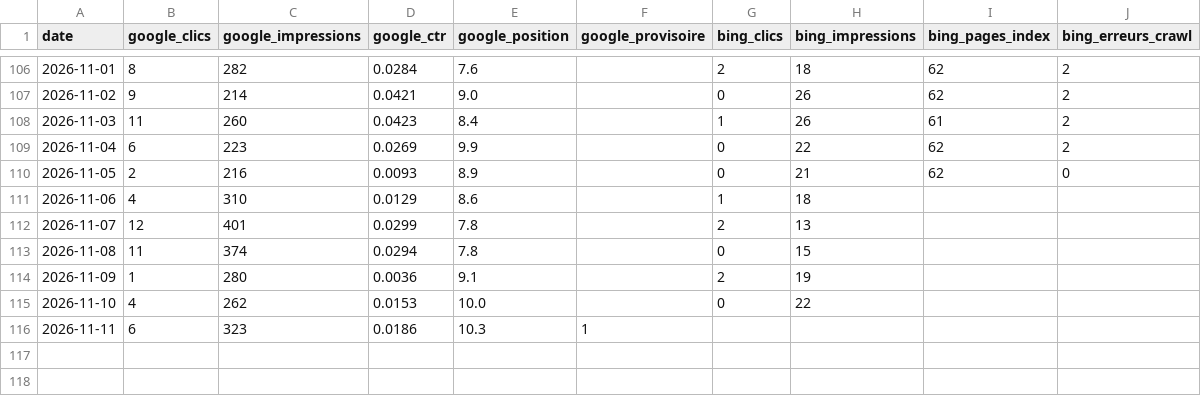
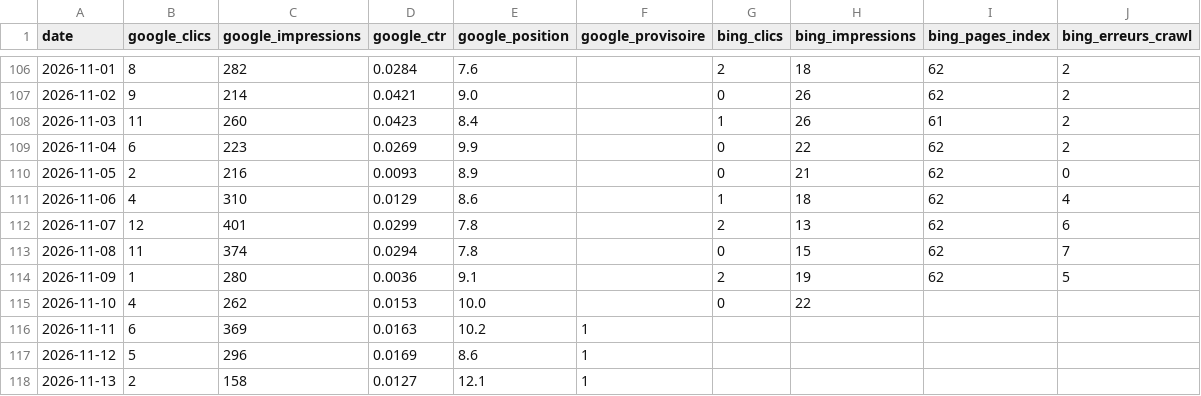
Before and after one commit to Cmssmc-code/kyran-jeu, a CSV file: _notes/seo/kpi-quotidiens.csv, drawn as a sheet; only a part is shown, gaps mark what is left out.

```diff
--- a/_notes/seo/kpi-quotidiens.csv
+++ b/_notes/seo/kpi-quotidiens.csv
@@ -110,7 +110,9 @@ date,google_clics,google_impressions,google_ctr,google_position,google_provisoir
 2026-11-05,2,216,0.0093,8.9,,0,21,62,0
-2026-11-06,4,310,0.0129,8.6,,1,18,,
-2026-11-07,12,401,0.0299,7.8,,2,13,,
-2026-11-08,11,374,0.0294,7.8,,0,15,,
-2026-11-09,1,280,0.0036,9.1,,2,19,,
+2026-11-06,4,310,0.0129,8.6,,1,18,62,4
+2026-11-07,12,401,0.0299,7.8,,2,13,62,6
+2026-11-08,11,374,0.0294,7.8,,0,15,62,7
+2026-11-09,1,280,0.0036,9.1,,2,19,62,5
 2026-11-10,4,262,0.0153,10.0,,0,22,,
-2026-11-11,6,323,0.0186,10.3,1,,,,
+2026-11-11,6,369,0.0163,10.2,1,,,,
+2026-11-12,5,296,0.0169,8.6,1,,,,
+2026-11-13,2,158,0.0127,12.1,1,,,,
```
Also changed, not shown: _notes/seo/kpi-technique.csv, 15 other files.
